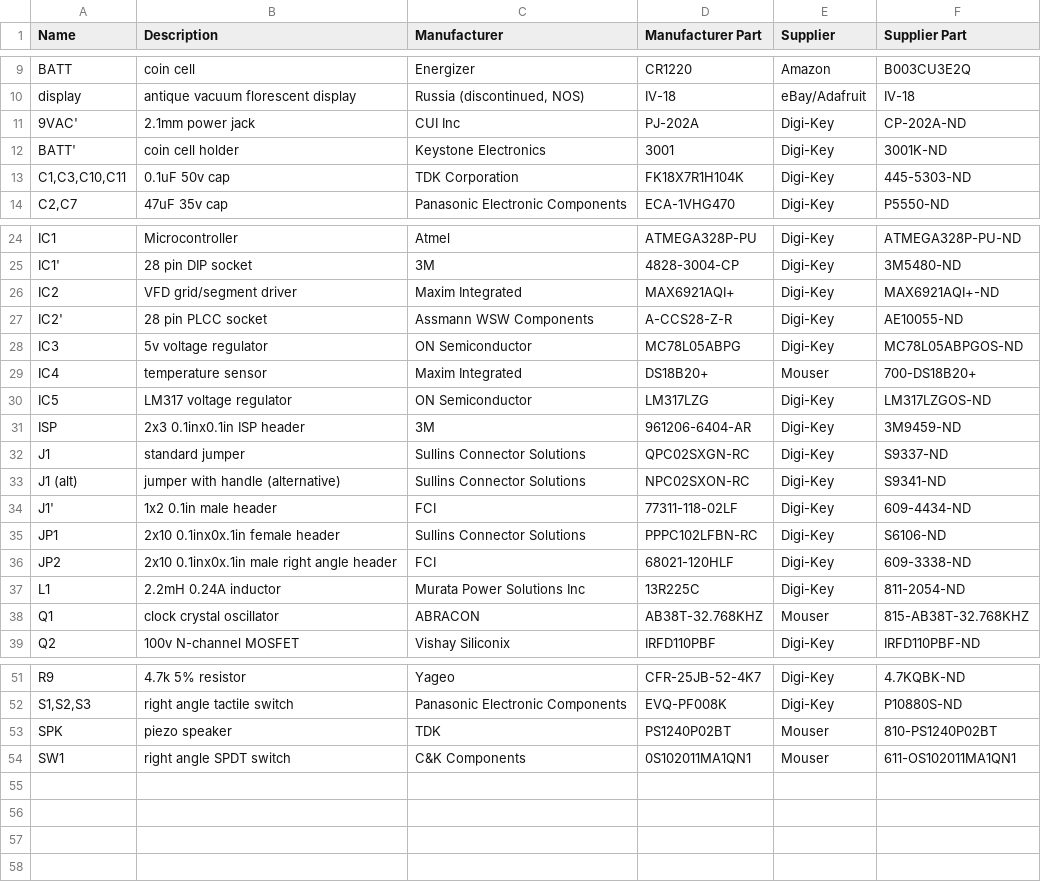
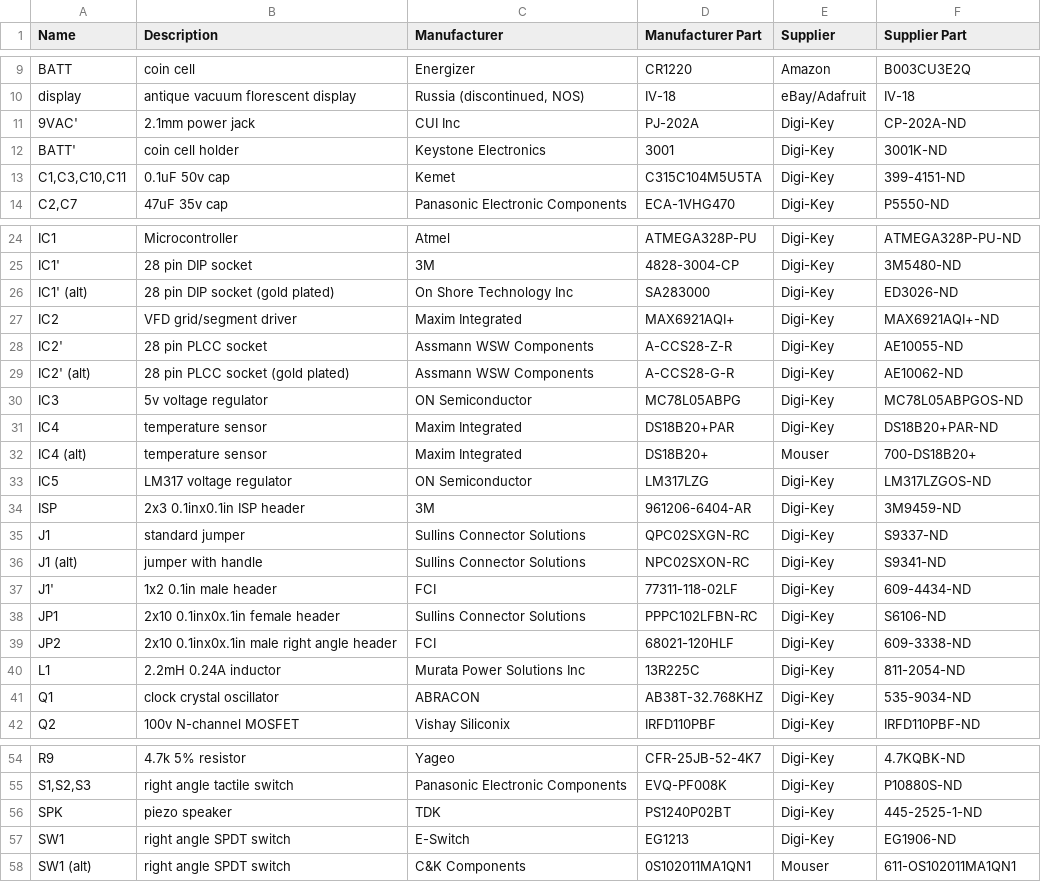
Before and after one commit to johngarchie/xmas-icetube, a CSV file: hardware/BOM.csv, drawn as a sheet; only a part is shown, gaps mark what is left out; addresses are those after the commit; the diff names each change by its address in the sheet, - before the commit and + after, or states it on an @@ line.

Commit message:
Minor hardware documentation updates
The hardware/README file now describes the correct orientation of Q2,
and made a few substitutions in the bill of materials.

```diff
--- a/hardware/BOM.csv
+++ b/hardware/BOM.csv
-C13 (Manufacturer): TDK Corporation
+C13 (Manufacturer): Kemet
-D13 (Manufacturer Part): FK18X7R1H104K
+D13 (Manufacturer Part): C315C104M5U5TA
-F13 (Supplier Part): 445-5303-ND
+F13 (Supplier Part): 399-4151-ND
+row 26: IC1' (alt) | 28 pin DIP socket (gold plated) | On Shore Technology Inc | SA283000 | Digi-Key | ED3026-ND
+row 29: IC2' (alt) | 28 pin PLCC socket (gold plated) | Assmann WSW Components | A-CCS28-G-R | Digi-Key | AE10062-ND
-D31 (Manufacturer Part): DS18B20+
+D31 (Manufacturer Part): DS18B20+PAR
-E31 (Supplier): Mouser
+E31 (Supplier): Digi-Key
-F31 (Supplier Part): 700-DS18B20+
+F31 (Supplier Part): DS18B20+PAR-ND
+row 32: IC4 (alt) | temperature sensor | Maxim Integrated | DS18B20+ | Mouser | 700-DS18B20+
-B36 (Description): jumper with handle (alternative)
+B36 (Description): jumper with handle
-E41 (Supplier): Mouser
+E41 (Supplier): Digi-Key
-F41 (Supplier Part): 815-AB38T-32.768KHZ
+F41 (Supplier Part): 535-9034-ND
-E56 (Supplier): Mouser
+E56 (Supplier): Digi-Key
-F56 (Supplier Part): 810-PS1240P02BT
+F56 (Supplier Part): 445-2525-1-ND
+row 57: SW1 | right angle SPDT switch | E-Switch | EG1213 | Digi-Key | EG1906-ND
-A58 (Name): SW1
+A58 (Name): SW1 (alt)
```
Also changed, not shown: 1 other file.
